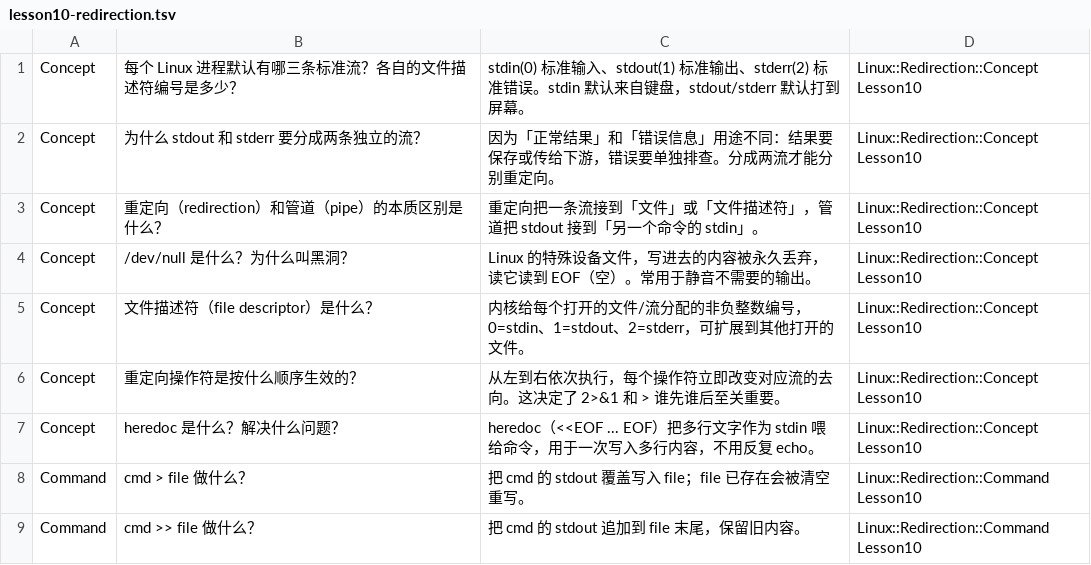
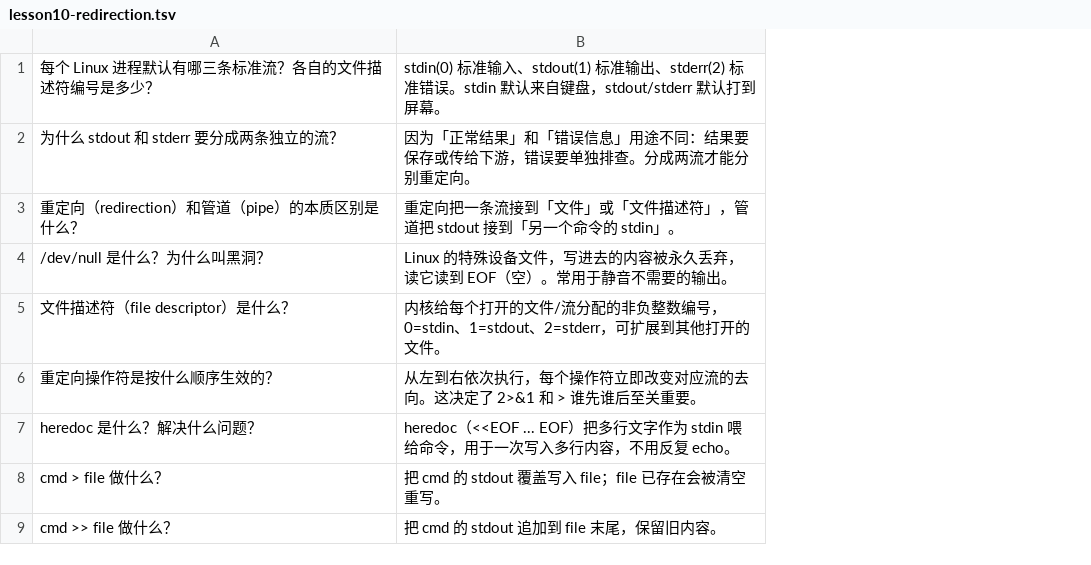
Before and after one commit to ZGup-Azmat/Linux, a TSV file: anki/lesson10-redirection.tsv, drawn as a sheet; only a part is shown; the diff names each change by its address in the sheet, - before the commit and + after, or states it on an @@ line.

```diff
--- a/anki/lesson10-redirection.tsv
+++ b/anki/lesson10-redirection.tsv
-column A, rows 1-9: Concept | Concept | Concept | Concept | Concept | Concept | Concept | Command | Command
-column D, rows 1-9: Linux::Redirection::Concept Lesson10 | Linux::Redirection::Concept Lesson10 | Linux::Redirection::Concept Lesson10 | Linux::Redirection::Concept Lesson10 | Linux::Redirection::Concept Lesson10 | Linux::Redirection::Concept Lesson10 | Linux::Redirection::Concept Lesson10 | Linux::Redirection::Command Lesson10 | Linux::Redirection::Command Lesson10
```
Also changed, not shown: anki/lesson11-awk.tsv, 13 other files.
